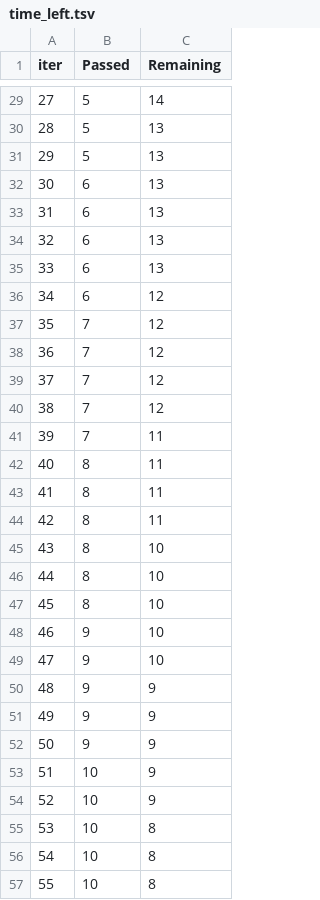
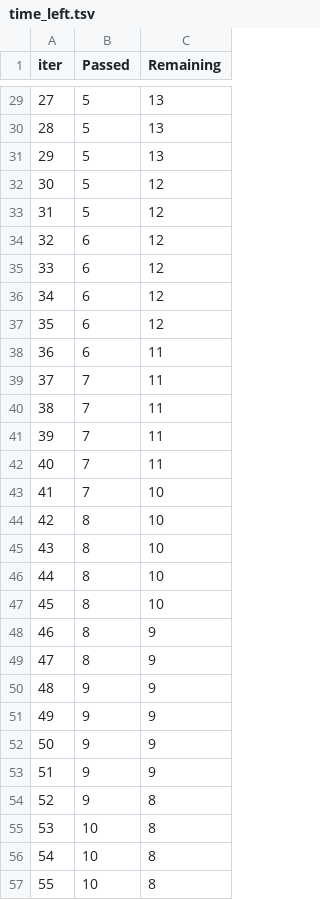
Before and after one commit to shristichand/ml-project, a TSV file: catboost_info/time_left.tsv, drawn as a sheet; only a part is shown, gaps mark what is left out; the diff covers the shown part only.

```diff
--- a/catboost_info/time_left.tsv
+++ b/catboost_info/time_left.tsv
@@ -29,17 +29,17 @@ iter	Passed	Remaining
-27	5	14
+27	5	13
 28	5	13
 29	5	13
-30	6	13
-31	6	13
-32	6	13
-33	6	13
+30	5	12
+31	5	12
+32	6	12
+33	6	12
 34	6	12
-35	7	12
-36	7	12
-37	7	12
-38	7	12
+35	6	12
+36	6	11
+37	7	11
+38	7	11
 39	7	11
-40	8	11
-41	8	11
-42	8	11
+40	7	11
+41	7	10
+42	8	10
 43	8	10
@@ -47,4 +47,4 @@ iter	Passed	Remaining
 45	8	10
-46	9	10
-47	9	10
+46	8	9
+47	8	9
 48	9	9
@@ -52,4 +52,4 @@ iter	Passed	Remaining
 50	9	9
-51	10	9
-52	10	9
+51	9	9
+52	9	8
 53	10	8
```
Also changed, not shown: 43 edited cells elsewhere in this file, 4 other files.
